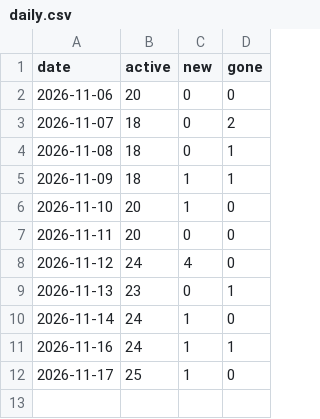
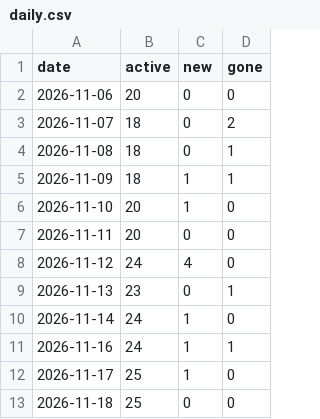
Before and after one commit to martinMatunak/realEstateAnalysis, a CSV file: data/daily.csv, drawn as a sheet; the diff names each change by its address in the sheet, - before the commit and + after, or states it on an @@ line.

```diff
--- a/data/daily.csv
+++ b/data/daily.csv
+row 13: 2026-11-18 | 25 | 0 | 0
```
Also changed, not shown: data/listings.csv.
